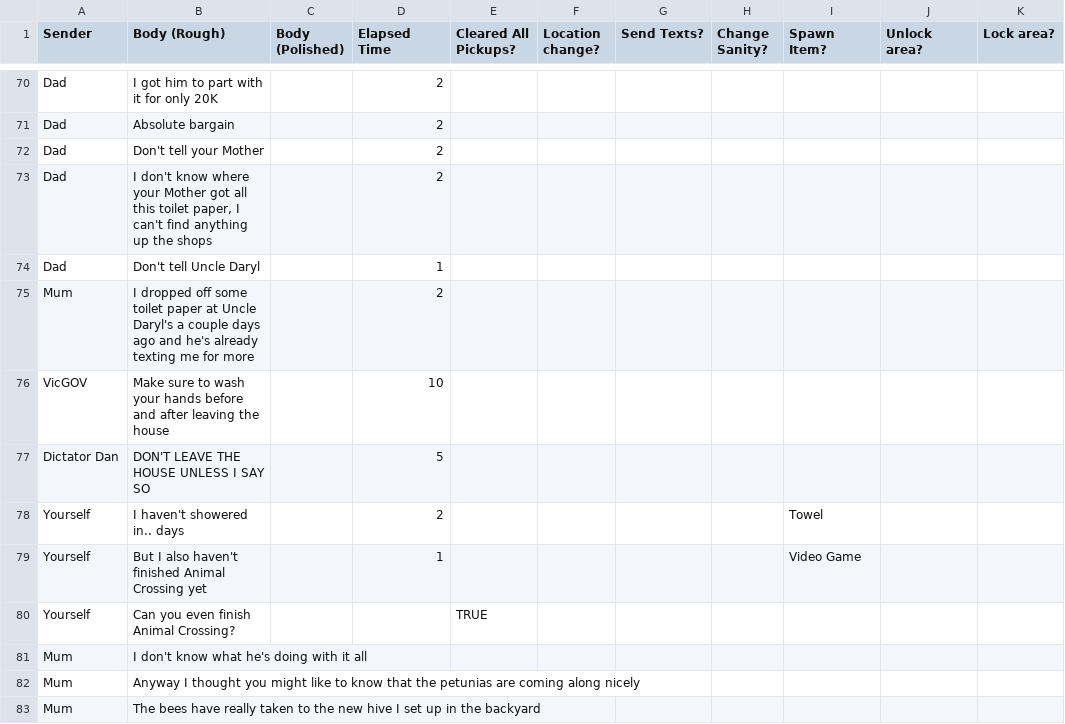
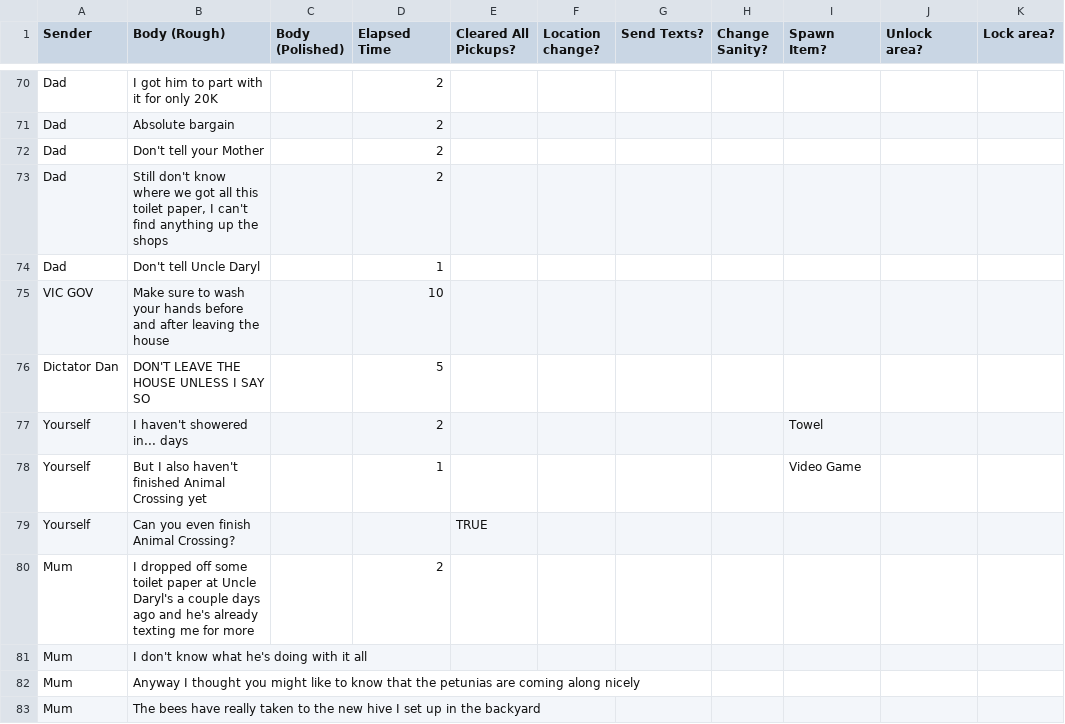
Before and after one commit to drobgrog/melsim, a CSV file: narrative/main.csv, drawn as a sheet; only a part is shown, gaps mark what is left out; addresses are those after the commit; the diff covers the shown part only; the diff names each change by its address in the sheet, - before the commit and + after, or states it on an @@ line.

```diff
--- a/narrative/main.csv
+++ b/narrative/main.csv
-B73 (Body (Rough)): I don't know where your Mother got all…
+B73 (Body (Rough)): Still don't know where we got all…
-A75 (Sender): VicGOV
+A75 (Sender): VIC GOV
-B77 (Body (Rough)): I haven't showered in.. days
+B77 (Body (Rough)): I haven't showered in... days
@@ row 75 moved to row 80: Mum @@
```
Also changed, not shown: 1 added row, 2 removed rows and 17 edited cells elsewhere in this file, 1 other file.
